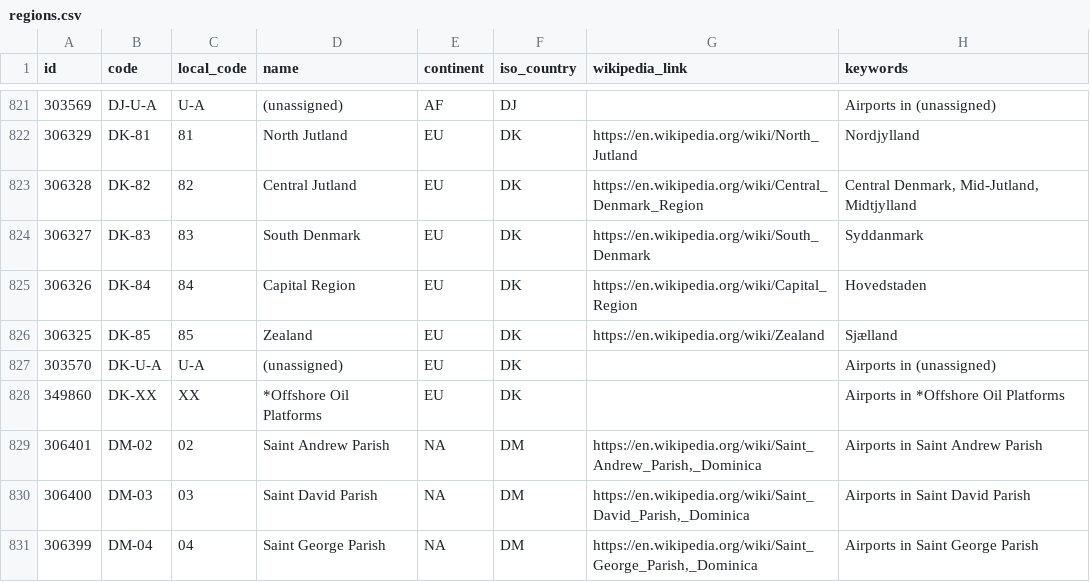
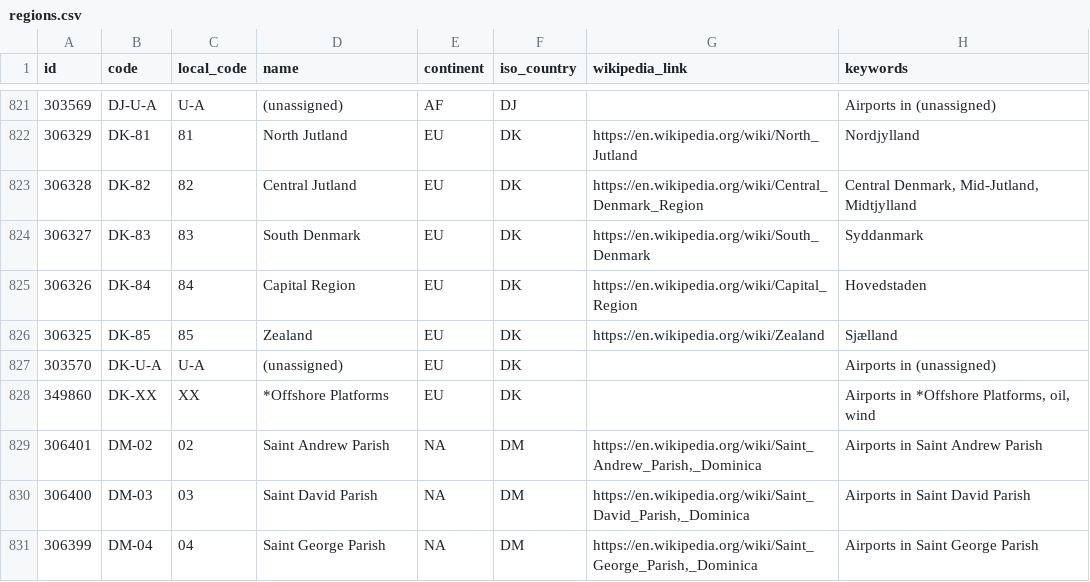
Before and after one commit to sorooshnazem/Airports-Analysis, a CSV file: data/regions.csv, drawn as a sheet; only a part is shown, gaps mark what is left out.

```diff
--- a/data/regions.csv
+++ b/data/regions.csv
@@ -827,3 +827,3 @@
 303570,"DK-U-A","U-A","(unassigned)","EU","DK",,"Airports in (unassigned)"
-349860,"DK-XX","XX","*Offshore Oil Platforms","EU","DK",,"Airports in *Offshore Oil Platforms"
+349860,"DK-XX","XX","*Offshore Platforms","EU","DK",,"Airports in *Offshore Platforms, oil, wind"
 306401,"DM-02",02,"Saint Andrew Parish","NA","DM","https://en.wikipedia.org/wiki/Saint_Andrew_Parish,_Dominica","Airports in Saint Andrew Parish"
```
Also changed, not shown: 3 other files.
